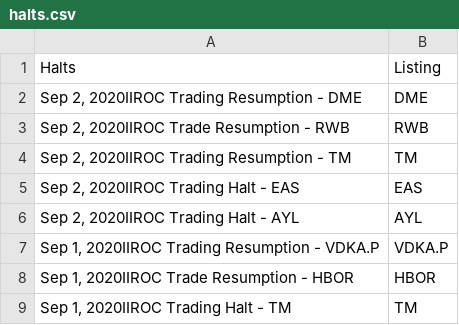
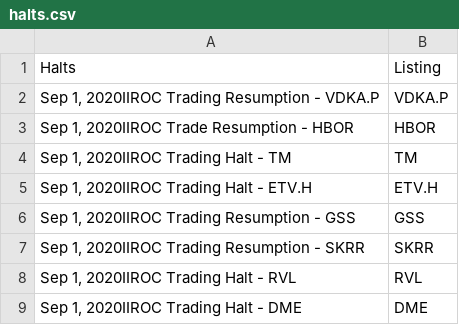
Before and after one commit to dli-invest/halts_and_news, a CSV file: halts.csv, drawn as a sheet; only a part is shown; the shorter side is filled out with more unchanged rows; the diff names each change by its address in the sheet, - before the commit and + after, or states it on an @@ line.

Commit message:
Update halts.csv

```diff
--- a/halts.csv
+++ b/halts.csv
-row 2: Sep 2, 2020IIROC Trading Resumption - DME | DME
-row 3: Sep 2, 2020IIROC Trade Resumption - RWB | RWB
-row 4: Sep 2, 2020IIROC Trading Resumption - TM | TM
-row 5: Sep 2, 2020IIROC Trading Halt - EAS | EAS
-row 6: Sep 2, 2020IIROC Trading Halt - AYL | AYL
```
